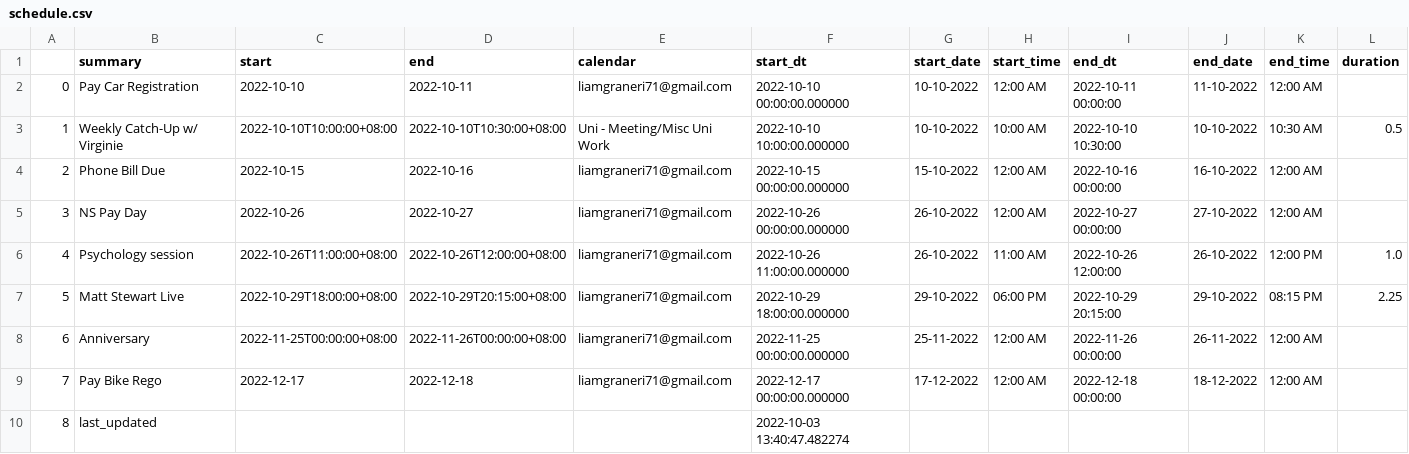
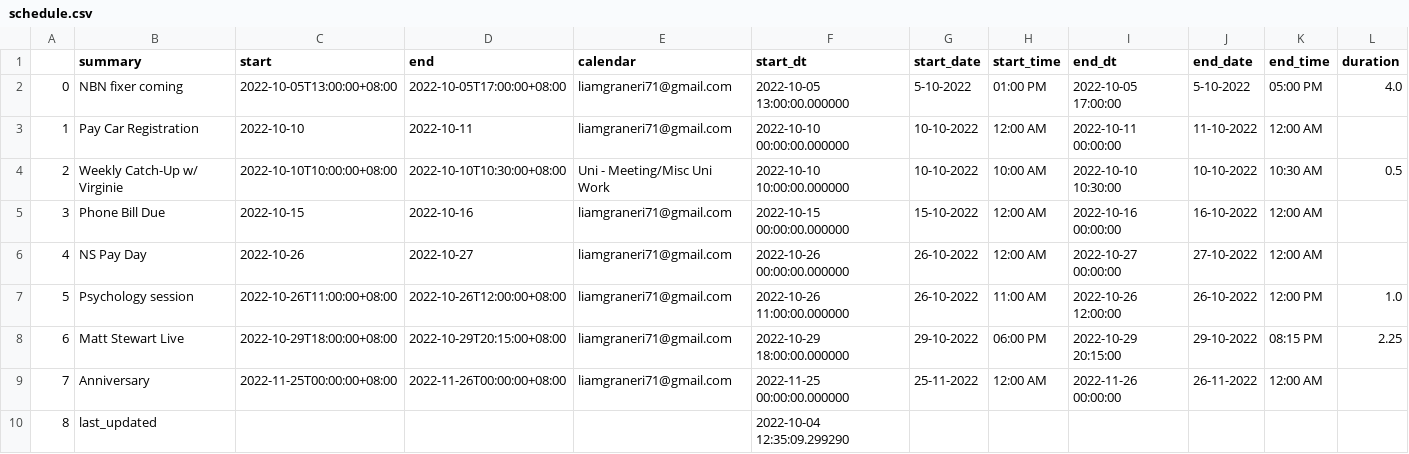
Before and after one commit to Liam-Graneri/dotfiles, a CSV file: .config/waybar/scripts/google-calendar-widget/schedule.csv, drawn as a sheet; removed rows and columns are numbered as before the commit, all else as after; the diff names each change by its address in the sheet, - before the commit and + after, or states it on an @@ line.

Commit message:
Never done with messing with the google calendar widget, plus modernised albert and pkglist

```diff
--- a/.config/waybar/scripts/google-calendar-widget/schedule.csv
+++ b/.config/waybar/scripts/google-calendar-widget/schedule.csv
+row 2: 0 | NBN fixer coming | 2022-10-05T13:00:00+08:00 | 2022-10-05T17:00:00+08:00 | liamgraneri71@gmail.com | 2022-10-05 13:00:00.000000 | 5-10-2022 | 01:00 PM | 2022-10-05 17:00:00 | 5-10-2022 | 05:00 PM | 4.0
@@ column A renumbered between rows 3 and 9 @@
-row 9: 7 | Pay Bike Rego | 2022-12-17 | 2022-12-18 | liamgraneri71@gmail.com | 2022-12-17 00:00:00.000000 | 17-12-2022 | 12:00 AM | 2022-12-18 00:00:00 | 18-12-2022 | 12:00 AM
-F10 (start_dt): 2022-10-03 13:40:47.482274
+F10 (start_dt): 2022-10-04 12:35:09.299290
```
Also changed, not shown: 10 other files.
